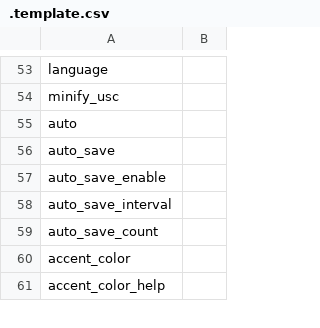
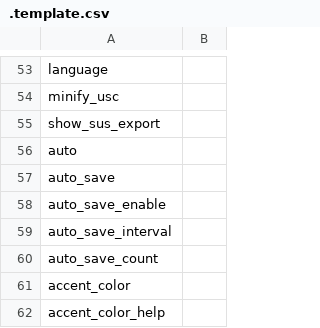
Before and after one commit to sevenc-nanashi/MikuMikuWorld4CC, a CSV file: MikuMikuWorld/res/i18n/.template.csv, drawn as a sheet; only a part is shown, gaps mark what is left out.

```diff
--- a/MikuMikuWorld/res/i18n/.template.csv
+++ b/MikuMikuWorld/res/i18n/.template.csv
@@ -54,2 +54,3 @@ language,
 minify_usc,
+show_sus_export,
 auto,
```
Also changed, not shown: MikuMikuWorld/res/i18n/en.csv, MikuMikuWorld/res/i18n/ja.csv, 5 other files.
